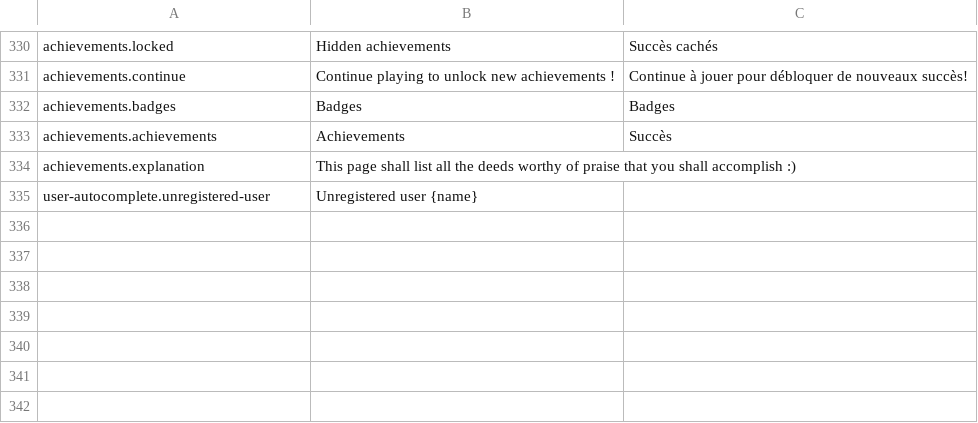
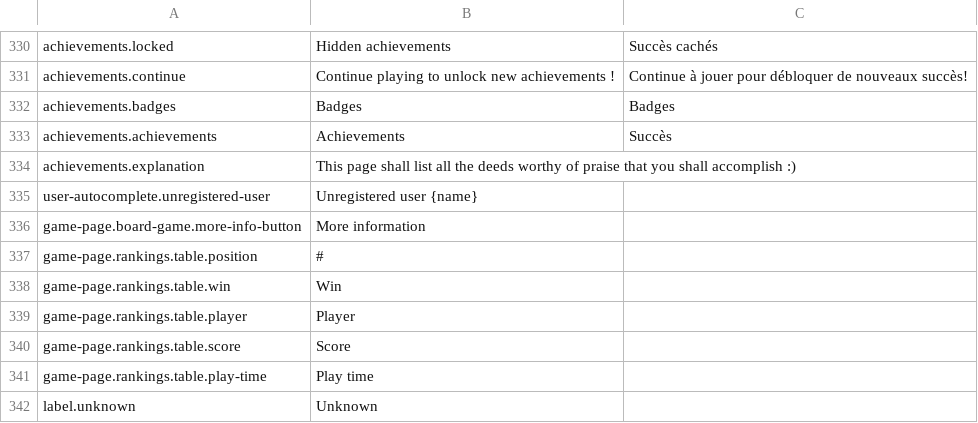
Before and after one commit to BGWE/BoardgameWE-UI, a CSV file: boardgame-ui/src/locales/translations.csv, drawn as a sheet; only a part is shown, gaps mark what is left out; the diff names each change by its address in the sheet, - before the commit and + after, or states it on an @@ line.

Commit message:
WIP Game page (BGWE/BoardgameWE#235)

```diff
--- a/boardgame-ui/src/locales/translations.csv
+++ b/boardgame-ui/src/locales/translations.csv
+row 336: game-page.board-game.more-info-button | More information
+row 337: game-page.rankings.table.position | #
+row 338: game-page.rankings.table.win | Win
+row 339: game-page.rankings.table.player | Player
+row 340: game-page.rankings.table.score | Score
+row 341: game-page.rankings.table.play-time | Play time
+row 342: label.unknown | Unknown
```
Also changed, not shown: 5 other files.
